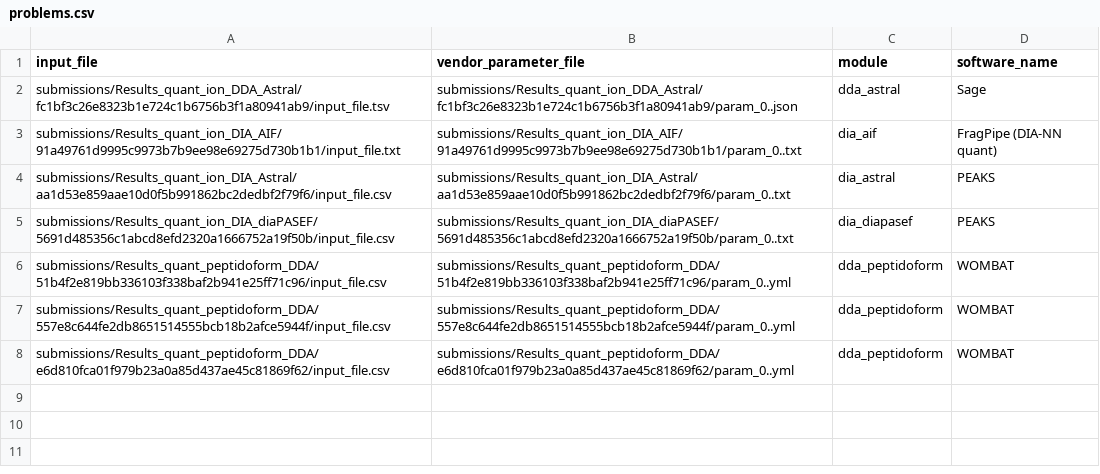
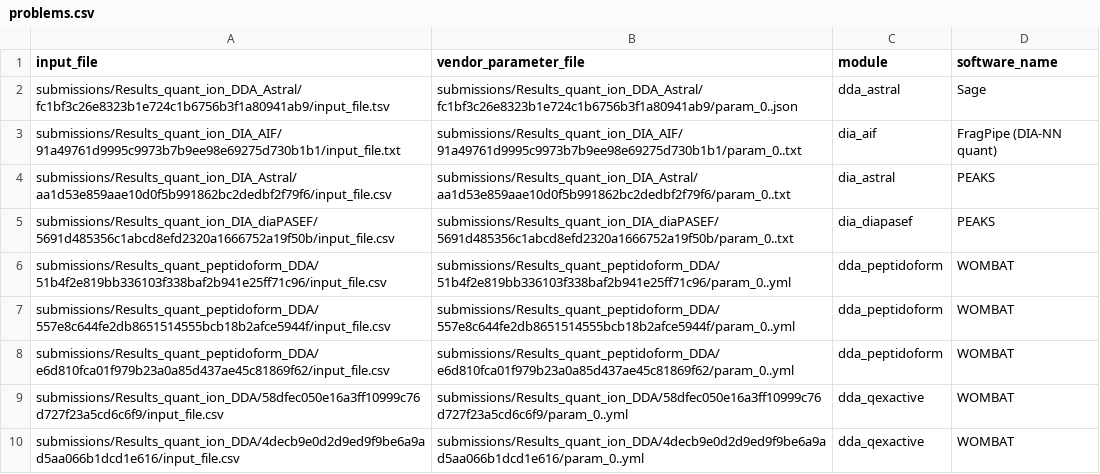
Before and after one commit to anndata-omics-bridge/abp_studio, a CSV file: corpuses/problems.csv, drawn as a sheet.

```diff
--- a/corpuses/problems.csv
+++ b/corpuses/problems.csv
@@ -8 +8,3 @@ submissions/Results_quant_peptidoform_DDA/557e8c644fe2db8651514555bcb18b2afce594
 submissions/Results_quant_peptidoform_DDA/e6d810fca01f979b23a0a85d437ae45c81869f62/input_file.csv,submissions/Results_quant_peptidoform_DDA/e6d810fca01f979b23a0a85d437ae45c81869f62/param_0..yml,dda_peptidoform,WOMBAT
+submissions/Results_quant_ion_DDA/58dfec050e16a3ff10999c76d727f23a5cd6c6f9/input_file.csv,submissions/Results_quant_ion_DDA/58dfec050e16a3ff10999c76d727f23a5cd6c6f9/param_0..yml,dda_qexactive,WOMBAT
+submissions/Results_quant_ion_DDA/4decb9e0d2d9ed9f9be6a9ad5aa066b1dcd1e616/input_file.csv,submissions/Results_quant_ion_DDA/4decb9e0d2d9ed9f9be6a9ad5aa066b1dcd1e616/param_0..yml,dda_qexactive,WOMBAT
```
Also changed, not shown: 21 other files.
